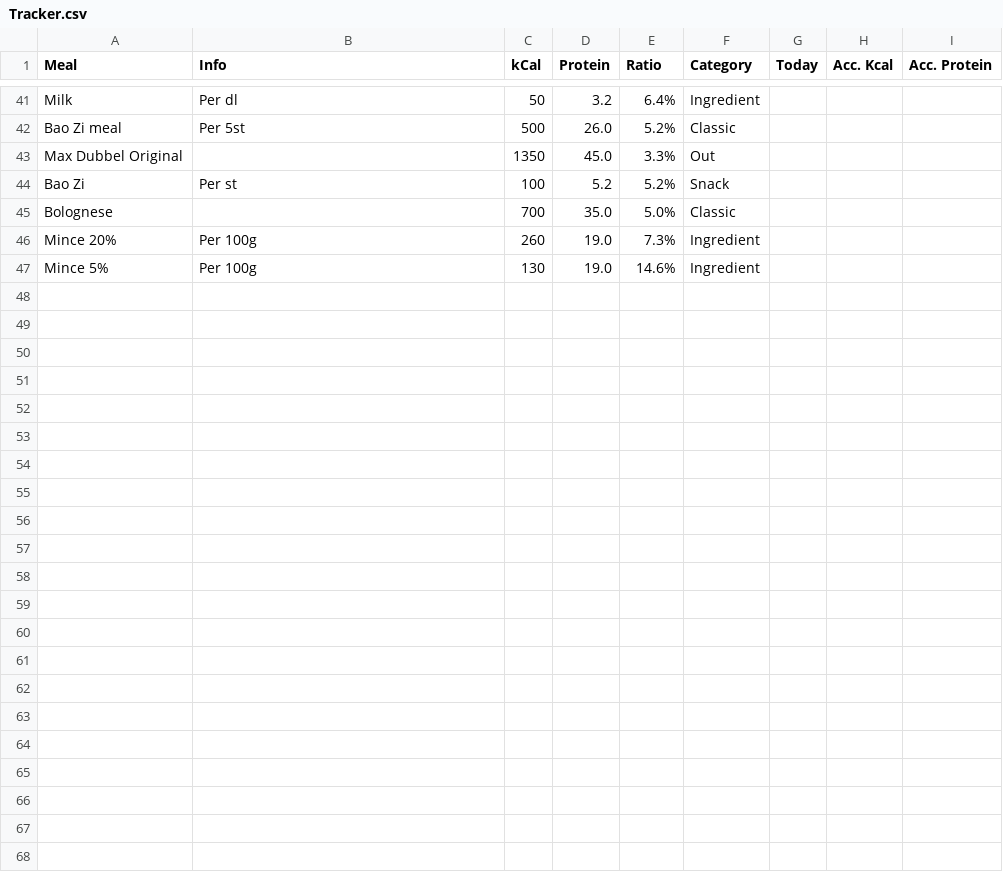
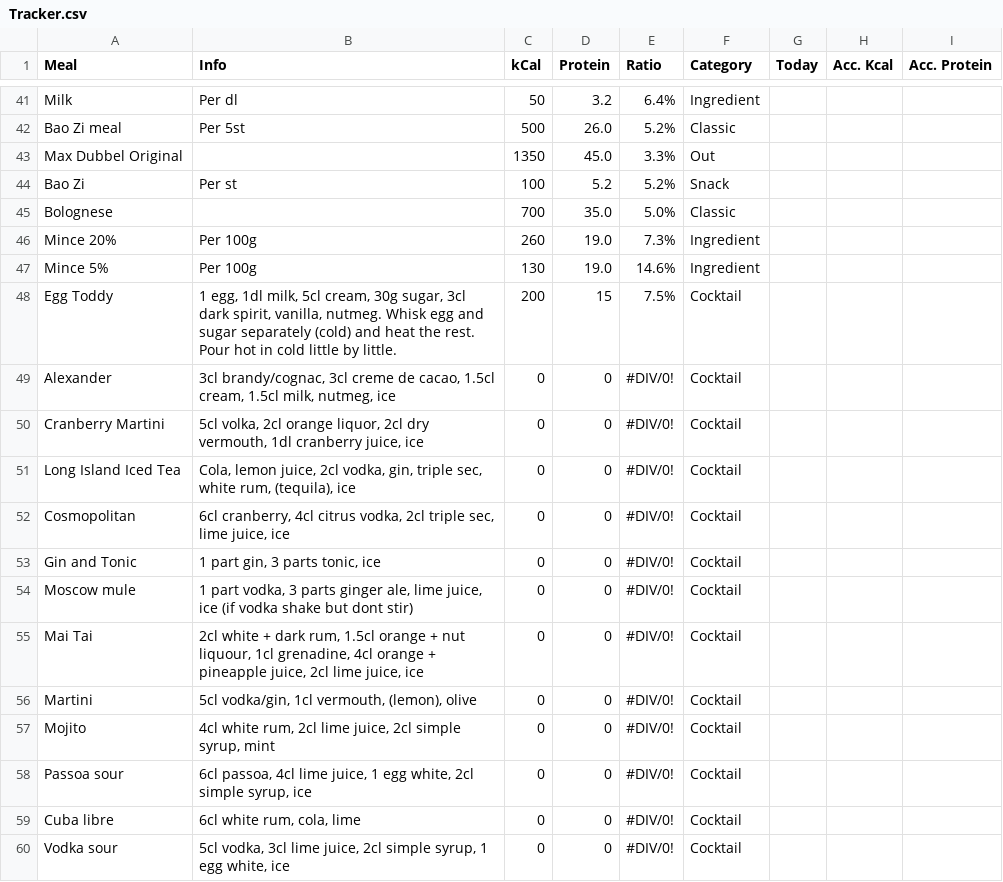
Before and after one commit to emslGit/dashboard, a CSV file: docs/assets/Tracker.csv, drawn as a sheet; only a part is shown, gaps mark what is left out; the diff names each change by its address in the sheet, - before the commit and + after, or states it on an @@ line.

Commit message:
updated meals and words

```diff
--- a/docs/assets/Tracker.csv
+++ b/docs/assets/Tracker.csv
+row 48: Egg Toddy | 1 egg, 1dl milk, 5cl cream, 30g sugar, 3cl dark spirit, vanilla, nutmeg. Whisk egg and sugar separately (cold) and heat the rest. Pour hot in cold little by little. | 200 | 15 | 7.5% | Cocktail
+row 49: Alexander | 3cl brandy/cognac, 3cl creme de cacao, 1.5cl cream, 1.5cl milk, nutmeg, ice | 0 | 0 | #DIV/0! | Cocktail
+row 50: Cranberry Martini | 5cl volka, 2cl orange liquor, 2cl dry vermouth, 1dl cranberry juice, ice | 0 | 0 | #DIV/0! | Cocktail
+row 51: Long Island Iced Tea | Cola, lemon juice, 2cl vodka, gin, triple sec, white rum, (tequila), ice | 0 | 0 | #DIV/0! | Cocktail
+row 52: Cosmopolitan | 6cl cranberry, 4cl citrus vodka, 2cl triple sec, lime juice, ice | 0 | 0 | #DIV/0! | Cocktail
+row 53: Gin and Tonic | 1 part gin, 3 parts tonic, ice | 0 | 0 | #DIV/0! | Cocktail
+row 54: Moscow mule | 1 part vodka, 3 parts ginger ale, lime juice, ice (if vodka shake but dont stir) | 0 | 0 | #DIV/0! | Cocktail
+row 55: Mai Tai | 2cl white + dark rum, 1.5cl orange + nut liquour, 1cl grenadine, 4cl orange + pineapple juice, 2cl lime juice, ice | 0 | 0 | #DIV/0! | Cocktail
+row 56: Martini | 5cl vodka/gin, 1cl vermouth, (lemon), olive | 0 | 0 | #DIV/0! | Cocktail
+row 57: Mojito | 4cl white rum, 2cl lime juice, 2cl simple syrup, mint | 0 | 0 | #DIV/0! | Cocktail
+row 58: Passoa sour | 6cl passoa, 4cl lime juice, 1 egg white, 2cl simple syrup, ice | 0 | 0 | #DIV/0! | Cocktail
+row 59: Cuba libre | 6cl white rum, cola, lime | 0 | 0 | #DIV/0! | Cocktail
+row 60: Vodka sour | 5cl vodka, 3cl lime juice, 2cl simple syrup, 1 egg white, ice | 0 | 0 | #DIV/0! | Cocktail
```
Also changed, not shown: 5 other files.
